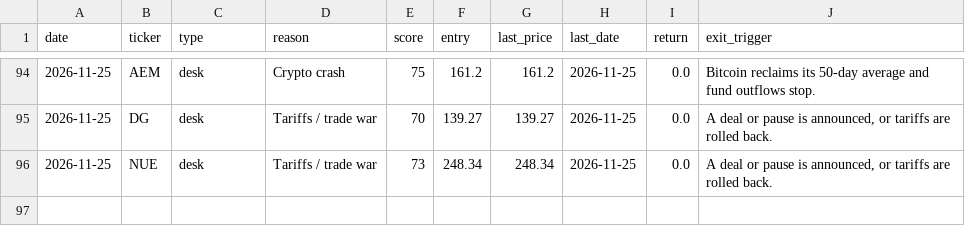
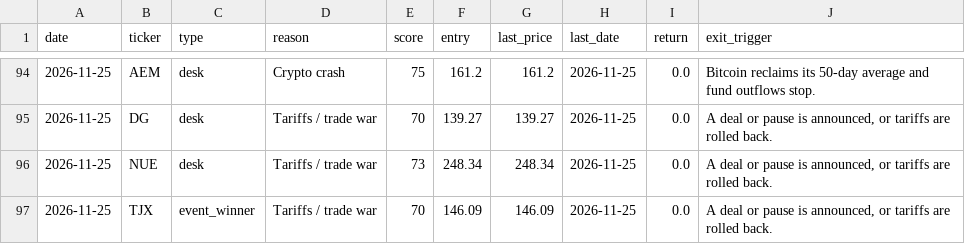
Before and after one commit to Alma11-22/duck-capital, a CSV file: data/paper_portfolio.csv, drawn as a sheet; only a part is shown, gaps mark what is left out.

```diff
--- a/data/paper_portfolio.csv
+++ b/data/paper_portfolio.csv
@@ -96 +96,2 @@ date,ticker,type,reason,score,entry,last_price,last_date,return,exit_trigger
 2026-11-25,NUE,desk,Tariffs / trade war,73,248.34,248.34,2026-11-25,0.0,"A deal or pause is announced, or tariffs are rolled back."
+2026-11-25,TJX,event_winner,Tariffs / trade war,70,146.09,146.09,2026-11-25,0.0,"A deal or pause is announced, or tariffs are rolled back."
```
Also changed, not shown: reports/2026-11-25-before-the-move.csv, reports/2026-11-25-rebounds.csv, 5 other files.
